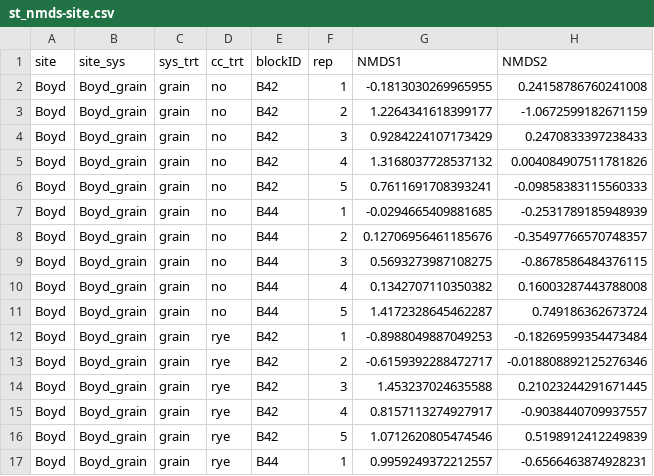
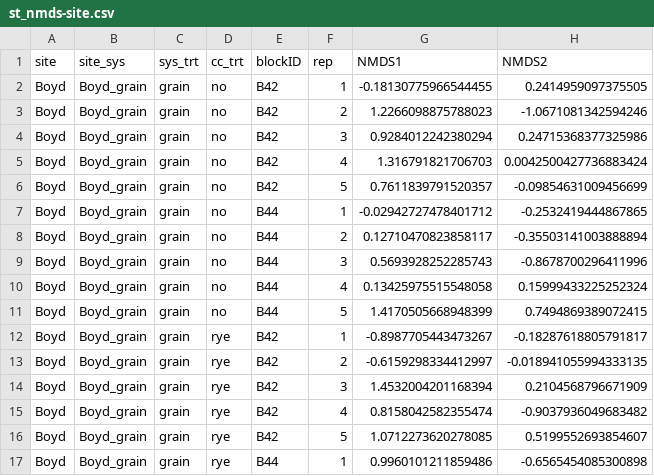
Before and after one commit to vanichols/ghproj_pfiweeds, a CSV file: 01_stats-nmds/st_nmds-site.csv, drawn as a sheet; only a part is shown; the diff covers the shown part only.

```diff
--- a/01_stats-nmds/st_nmds-site.csv
+++ b/01_stats-nmds/st_nmds-site.csv
@@ -1,17 +1,17 @@
 site,site_sys,sys_trt,cc_trt,blockID,rep,NMDS1,NMDS2
-Boyd,Boyd_grain,grain,no,B42,1,-0.1813030269965955,0.24158786760241008
-Boyd,Boyd_grain,grain,no,B42,2,1.2264341618399177,-1.0672599182671159
-Boyd,Boyd_grain,grain,no,B42,3,0.9284224107173429,0.2470833397238433
-Boyd,Boyd_grain,grain,no,B42,4,1.3168037728537132,0.004084907511781826
-Boyd,Boyd_grain,grain,no,B42,5,0.7611691708393241,-0.09858383115560333
-Boyd,Boyd_grain,grain,no,B44,1,-0.0294665409881685,-0.2531789185948939
-Boyd,Boyd_grain,grain,no,B44,2,0.12706956461185676,-0.35497766570748357
-Boyd,Boyd_grain,grain,no,B44,3,0.5693273987108275,-0.8678586484376115
-Boyd,Boyd_grain,grain,no,B44,4,0.1342707110350382,0.16003287443788008
-Boyd,Boyd_grain,grain,no,B44,5,1.4172328645462287,0.749186362673724
-Boyd,Boyd_grain,grain,rye,B42,1,-0.8988049887049253,-0.18269599354473484
-Boyd,Boyd_grain,grain,rye,B42,2,-0.6159392288472717,-0.018808892125276346
-Boyd,Boyd_grain,grain,rye,B42,3,1.453237024635588,0.21023244291671445
-Boyd,Boyd_grain,grain,rye,B42,4,0.8157113274927917,-0.9038440709937557
-Boyd,Boyd_grain,grain,rye,B42,5,1.0712620805474546,0.5198912412249839
-Boyd,Boyd_grain,grain,rye,B44,1,0.9959249372212557,-0.6566463874928231
+Boyd,Boyd_grain,grain,no,B42,1,-0.18130775966544455,0.2414959097375505
+Boyd,Boyd_grain,grain,no,B42,2,1.2266098875788023,-1.0671081342594246
+Boyd,Boyd_grain,grain,no,B42,3,0.9284012242380294,0.24715368377325986
+Boyd,Boyd_grain,grain,no,B42,4,1.316791821706703,0.0042500427736883424
+Boyd,Boyd_grain,grain,no,B42,5,0.7611839791520357,-0.09854631009456699
+Boyd,Boyd_grain,grain,no,B44,1,-0.02942727478401712,-0.2532419444867865
+Boyd,Boyd_grain,grain,no,B44,2,0.12710470823858117,-0.35503141003888894
+Boyd,Boyd_grain,grain,no,B44,3,0.5693928252285743,-0.8678700296411996
+Boyd,Boyd_grain,grain,no,B44,4,0.13425975515548058,0.15999433225252324
+Boyd,Boyd_grain,grain,no,B44,5,1.4170505668948399,0.7494869389072415
+Boyd,Boyd_grain,grain,rye,B42,1,-0.8987705443473267,-0.18287618805791817
+Boyd,Boyd_grain,grain,rye,B42,2,-0.6159298334412997,-0.018941055994333135
+Boyd,Boyd_grain,grain,rye,B42,3,1.4532004201168394,0.2104568796671909
+Boyd,Boyd_grain,grain,rye,B42,4,0.8158042582355474,-0.9037936049683482
+Boyd,Boyd_grain,grain,rye,B42,5,1.0712273620278085,0.5199552693854607
+Boyd,Boyd_grain,grain,rye,B44,1,0.9960101211859486,-0.6565454085300898
```
Also changed, not shown: 56 edited cells elsewhere in this file, 01_stats-nmds/st_nmds-site-hulls.csv, 01_stats-nmds/st_nmds-spp.csv, 5 other files.
